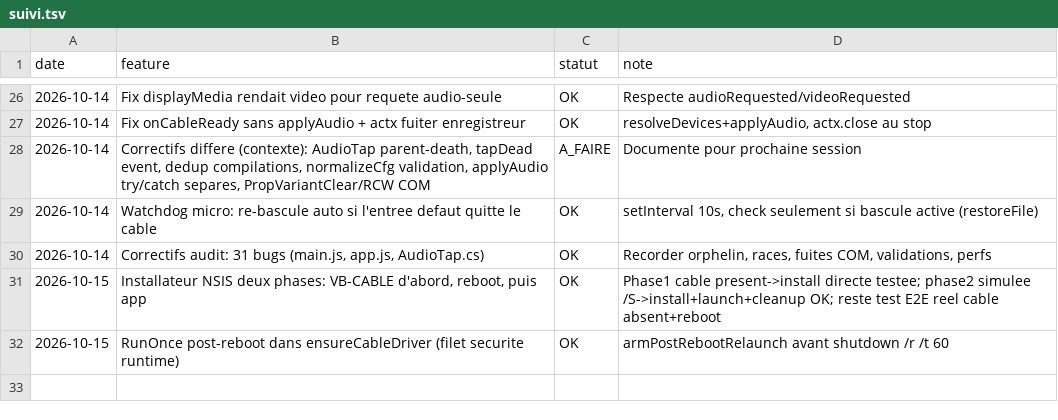
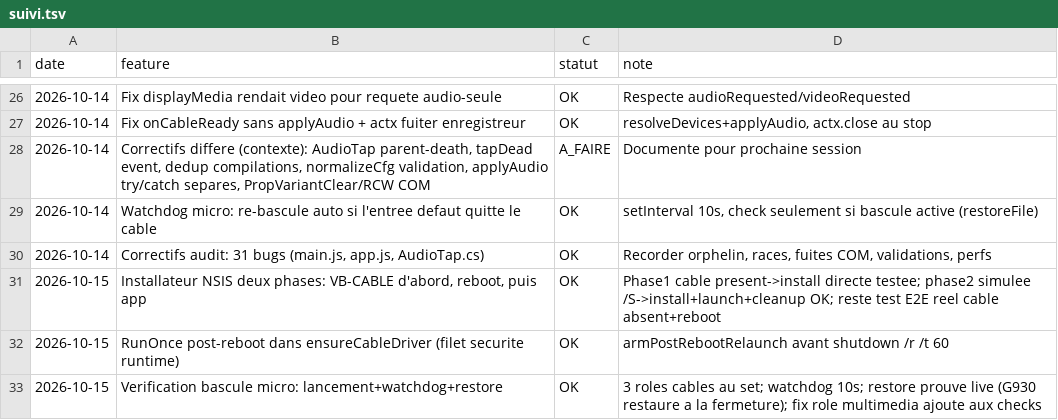
Before and after one commit to sidburn99-ux/SoundFart, a TSV file: suivi.tsv, drawn as a sheet; only a part is shown, gaps mark what is left out; the diff names each change by its address in the sheet, - before the commit and + after, or states it on an @@ line.

```diff
--- a/suivi.tsv
+++ b/suivi.tsv
+row 33: 2026-10-15 | Verification bascule micro: lancement+watchdog+restore | OK | 3 roles cables au set; watchdog 10s; restore prouve live (G930 restaure a la fermeture); fix role multimedia ajoute aux checks
```
Also changed, not shown: 3 other files.
